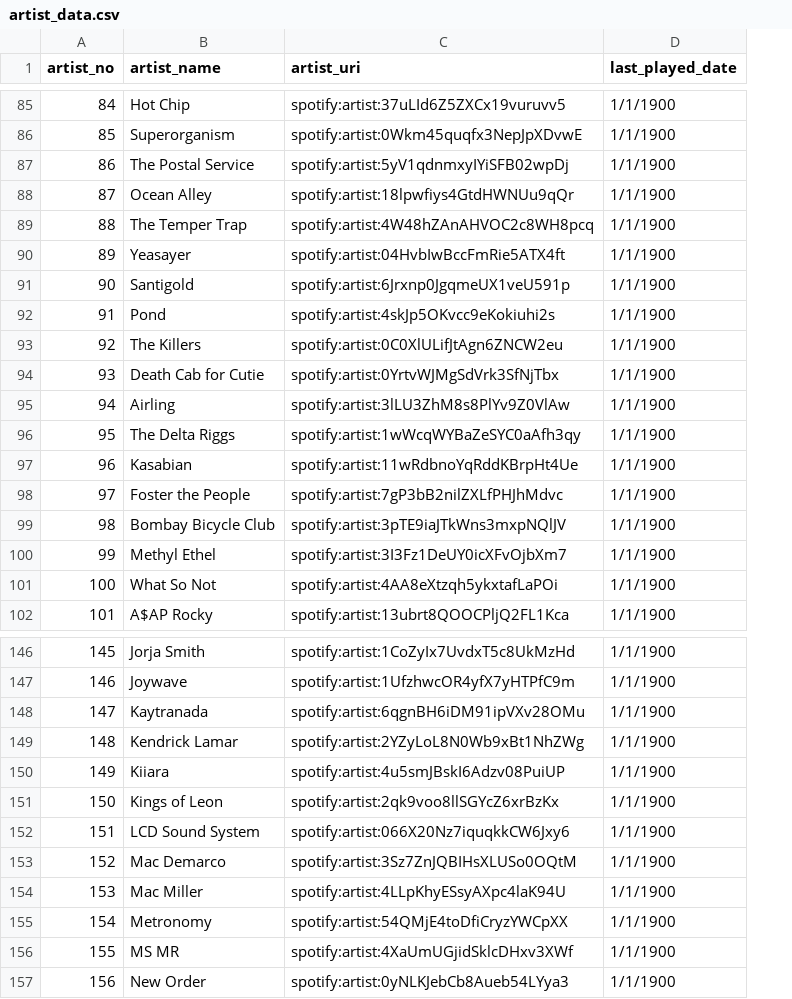
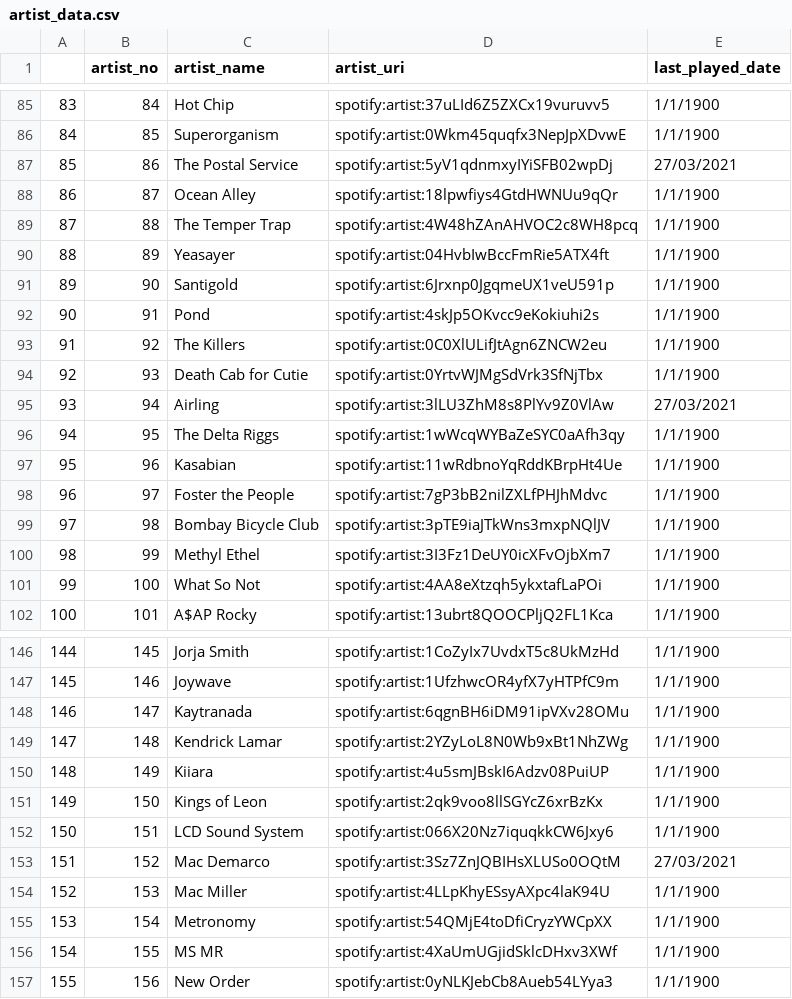
Before and after one commit to Timpryor91/spotify_playlist_maker, a CSV file: artist_data.csv, drawn as a sheet; only a part is shown, gaps mark what is left out; addresses are those after the commit; the diff covers the shown part only; the diff names each change by its address in the sheet, - before the commit and + after, or states it on an @@ line.

```diff
--- a/artist_data.csv
+++ b/artist_data.csv
+column A, rows 85-102: 83 | 84 | 85 | 86 | 87 | 88 | 89 | 90 | 91 | 92 | 93 | 94 | 95 | 96 | 97 | 98 | 99 | 100; rows 146-157: 144 | 145 | 146 | 147 | 148 | 149 | 150 | 151 | 152 | 153 | 154 | 155
-E87 (last_played_date): 1/1/1900
+E87 (last_played_date): 27/03/2021
-E95 (last_played_date): 1/1/1900
+E95 (last_played_date): 27/03/2021
-E153 (last_played_date): 1/1/1900
+E153 (last_played_date): 27/03/2021
```
Also changed, not shown: 7 edited cells elsewhere in this file, played_songs.csv, 4 other files.
